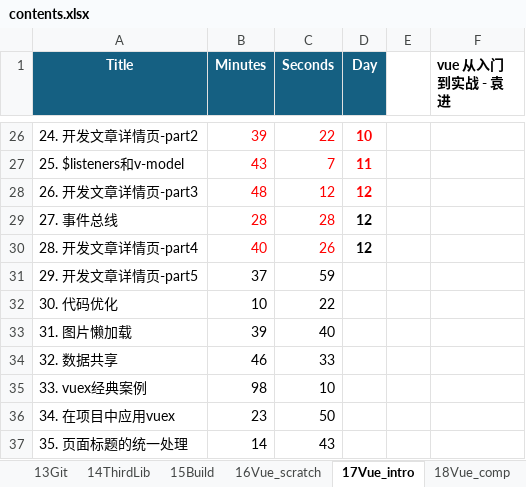
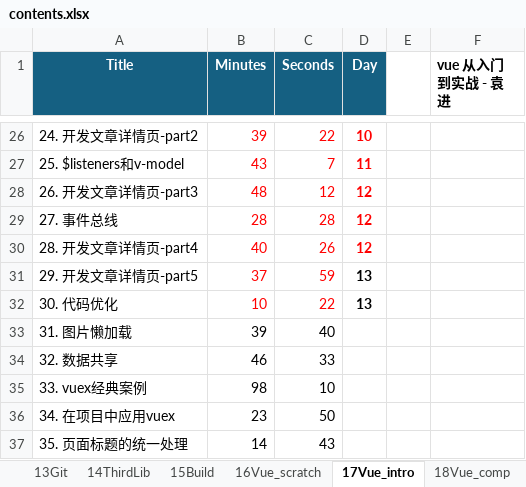
Before and after one commit to SafeWinter/duyi-fe, an Excel workbook: assets/contents.xlsx, sheet 17Vue_intro, drawn as a sheet; only a part is shown, gaps mark what is left out; values as stored, in another font and other column widths than the file's, no borders; the diff names each change by its address in the sheet, - before the commit and + after, or states it on an @@ line.

Commit message:
added notes for 15_Vue_intro:L29: incremental bottom loading

```diff
--- a/assets/contents.xlsx (sheet 17Vue_intro)
+++ b/assets/contents.xlsx (sheet 17Vue_intro)
-D29:D30 text colour: black
+D29:D30 text colour: #FF0000
-B31:C32 text colour: black
+B31:C32 text colour: #FF0000
-D31:D32 (Day): (empty)
+D31:D32 (Day): 13
```
Also changed, not shown: 19 other files.
